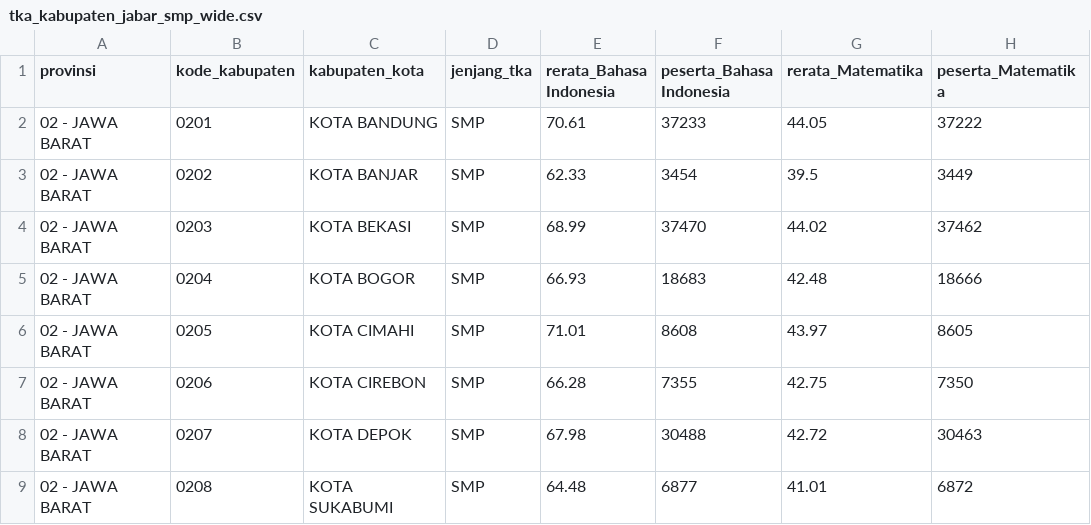
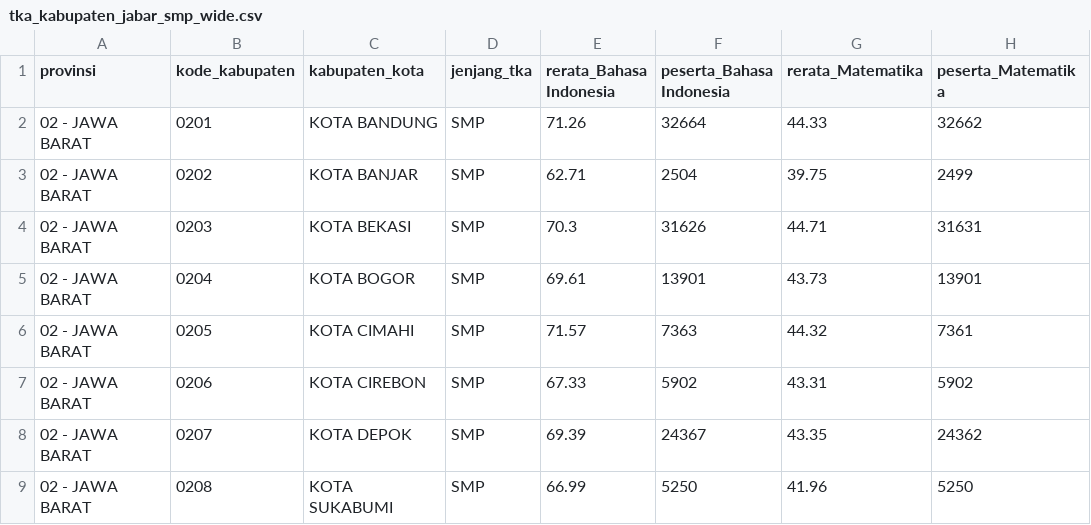
Before and after one commit to Kaiiro011/klasterisasi-wilayah-tka, a CSV file: dataset/TKA/tka_kabupaten_jabar_smp_wide.csv, drawn as a sheet; only a part is shown; the diff covers the shown part only.

```diff
--- a/dataset/TKA/tka_kabupaten_jabar_smp_wide.csv
+++ b/dataset/TKA/tka_kabupaten_jabar_smp_wide.csv
@@ -1,9 +1,9 @@
 provinsi,kode_kabupaten,kabupaten_kota,jenjang_tka,rerata_Bahasa Indonesia,peserta_Bahasa Indonesia,rerata_Matematika,peserta_Matematika
-02 - JAWA BARAT,0201,KOTA BANDUNG,SMP,70.61,37233,44.05,37222
-02 - JAWA BARAT,0202,KOTA BANJAR,SMP,62.33,3454,39.5,3449
-02 - JAWA BARAT,0203,KOTA BEKASI,SMP,68.99,37470,44.02,37462
-02 - JAWA BARAT,0204,KOTA BOGOR,SMP,66.93,18683,42.48,18666
-02 - JAWA BARAT,0205,KOTA CIMAHI,SMP,71.01,8608,43.97,8605
-02 - JAWA BARAT,0206,KOTA CIREBON,SMP,66.28,7355,42.75,7350
-02 - JAWA BARAT,0207,KOTA DEPOK,SMP,67.98,30488,42.72,30463
-02 - JAWA BARAT,0208,KOTA SUKABUMI,SMP,64.48,6877,41.01,6872
+02 - JAWA BARAT,0201,KOTA BANDUNG,SMP,71.26,32664,44.33,32662
+02 - JAWA BARAT,0202,KOTA BANJAR,SMP,62.71,2504,39.75,2499
+02 - JAWA BARAT,0203,KOTA BEKASI,SMP,70.3,31626,44.71,31631
+02 - JAWA BARAT,0204,KOTA BOGOR,SMP,69.61,13901,43.73,13901
+02 - JAWA BARAT,0205,KOTA CIMAHI,SMP,71.57,7363,44.32,7361
+02 - JAWA BARAT,0206,KOTA CIREBON,SMP,67.33,5902,43.31,5902
+02 - JAWA BARAT,0207,KOTA DEPOK,SMP,69.39,24367,43.35,24362
+02 - JAWA BARAT,0208,KOTA SUKABUMI,SMP,66.99,5250,41.96,5250
```
Also changed, not shown: 76 edited cells elsewhere in this file, dataset/TKA/tka_kabupaten_jabar_smp.csv, 3 other files.
